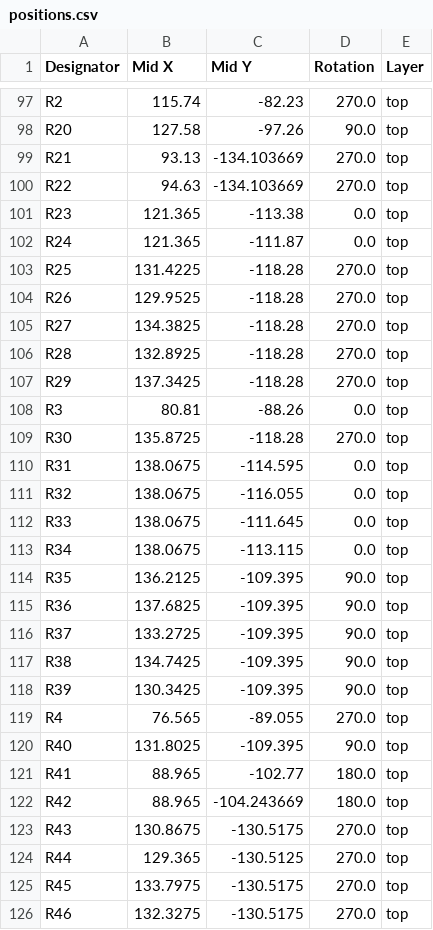
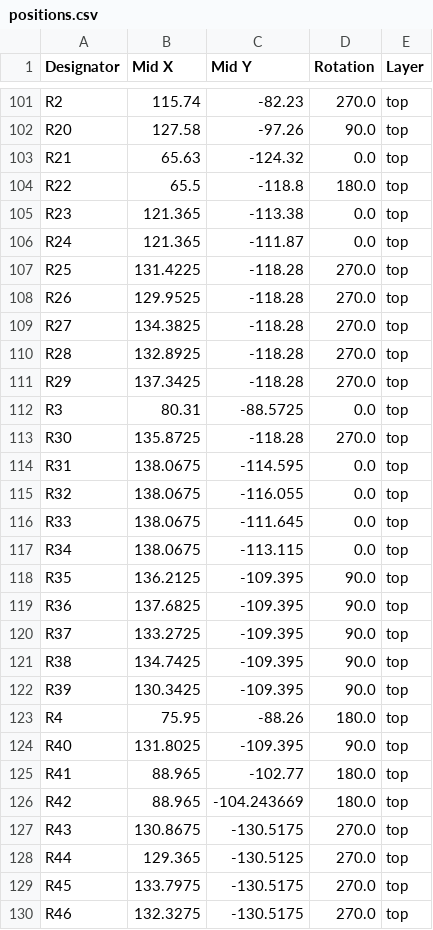
Before and after one commit to udu3324/mpe32board-midi, a CSV file: pcb/mpe32board/production/positions.csv, drawn as a sheet; only a part is shown, gaps mark what is left out; the diff covers the shown part only.

```diff
--- a/pcb/mpe32board/production/positions.csv
+++ b/pcb/mpe32board/production/positions.csv
@@ -98,4 +102,4 @@ R2,115.74,-82.23,270.0,top
 R20,127.58,-97.26,90.0,top
-R21,93.13,-134.103669,270.0,top
-R22,94.63,-134.103669,270.0,top
+R21,65.63,-124.32,0.0,top
+R22,65.5,-118.8,180.0,top
 R23,121.365,-113.38,0.0,top
@@ -107,3 +111,3 @@ R28,132.8925,-118.28,270.0,top
 R29,137.3425,-118.28,270.0,top
-R3,80.81,-88.26,0.0,top
+R3,80.31,-88.5725,0.0,top
 R30,135.8725,-118.28,270.0,top
@@ -118,3 +122,3 @@ R38,134.7425,-109.395,90.0,top
 R39,130.3425,-109.395,90.0,top
-R4,76.565,-89.055,270.0,top
+R4,75.95,-88.26,180.0,top
 R40,131.8025,-109.395,90.0,top
```
Also changed, not shown: 9 added rows, 5 removed rows and 23 edited cells elsewhere in this file, pcb/mpe32board/production/bom.csv, pcb/mpe32board/production/designators.csv, 11 other files.
